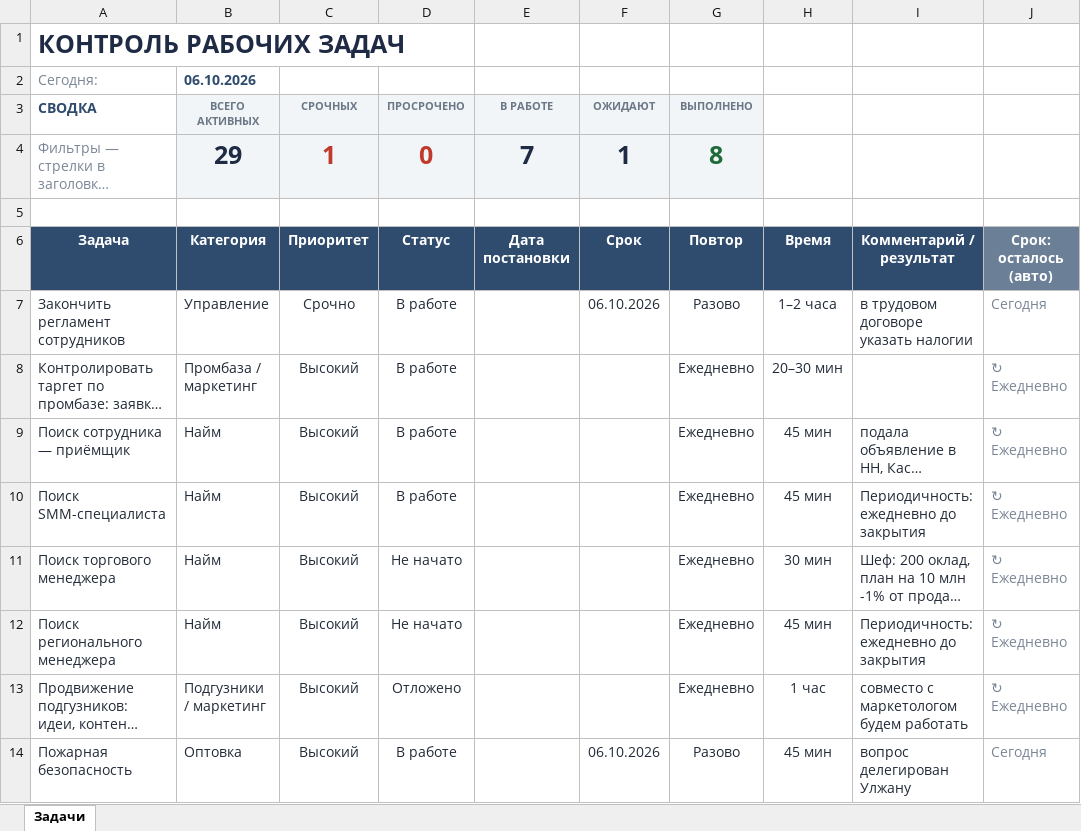
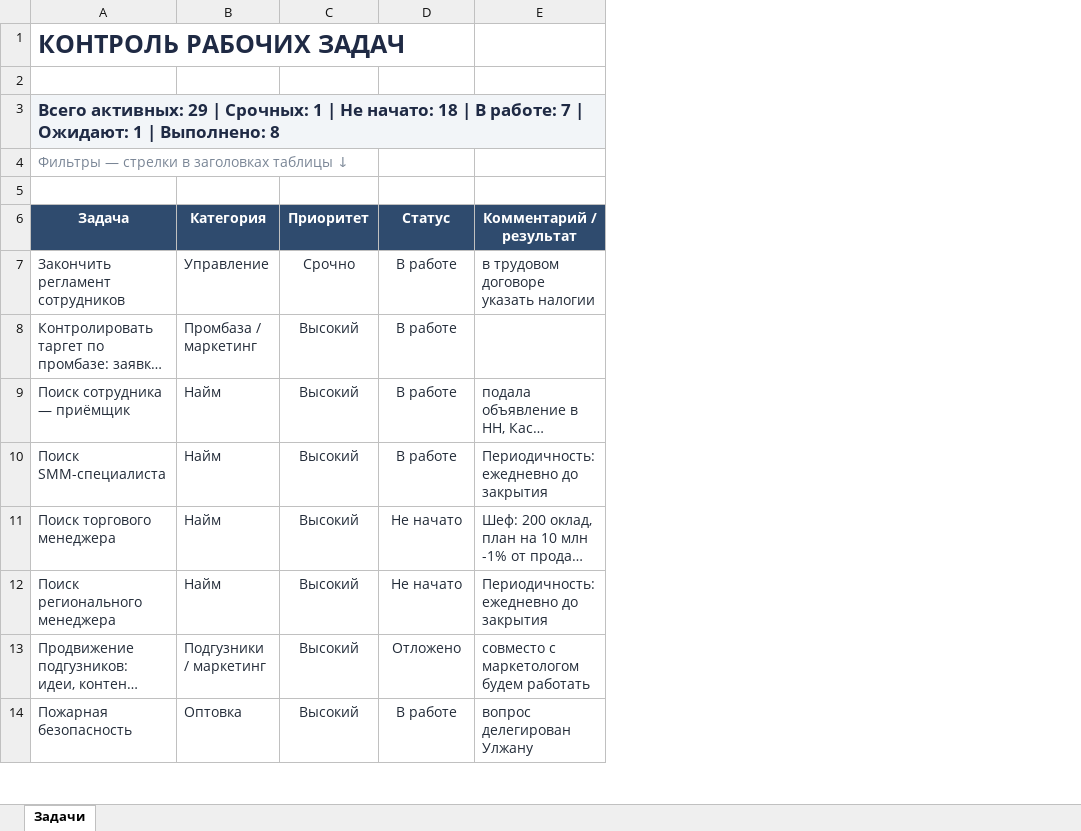
Before and after one commit to Asiya777/Himtex_plus_site, an Excel workbook: Контроль_задач_простой.xlsx, sheet Задачи, drawn as a sheet; only a part is shown; long unchanged cells end in …; values as stored, in another font and other column widths than the file's, no borders; charts and pictures and conditional formats not drawn; removed rows and columns are numbered as before the commit, all else as after; the diff names each change by its address in the sheet, - before the commit and + after, or states it on an @@ line.

```diff
--- a/Контроль_задач_простой.xlsx (sheet Задачи)
+++ b/Контроль_задач_простой.xlsx (sheet Задачи)
-column E (Дата постановки), row 4: 7
-column F (Срок), row 4: 1; rows 7-14: 06.10.2026 |  |  |  |  |  |  | 06.10.2026
-column G (Повтор), row 4: 8; rows 7-14: Разово | Ежедневно | Ежедневно | Ежедневно | Ежедневно | Ежедневно | Ежедневно | Разово
-column H (Время), rows 7-14: 1–2 часа | 20–30 мин | 45 мин | 45 мин | 30 мин | 45 мин | 1 час | 45 мин
-column J (Срок: осталось (авто)), rows 7-14: Сегодня | ↻ Ежедневно | ↻ Ежедневно | ↻ Ежедневно | ↻ Ежедневно | ↻ Ежедневно | ↻ Ежедневно | Сегодня
-row 2: Сегодня: | 06.10.2026
+row 2: (empty)
-row 3: СВОДКА | ВСЕГО АКТИВНЫХ | СРОЧНЫХ | ПРОСРОЧЕНО | В РАБОТЕ | ОЖИДАЮТ | ВЫПОЛНЕНО
+row 3: Всего активных: 29 | Срочных: 1 | Не начато: 18 | В работе: 7 | Ожидают: 1 | Выполнено: 8
-B4 (Категория): 29
+B4 (Категория): (empty)
-B4:D4 fill: #F2F5F8
+B4:D4 fill: none
-C4 (Приоритет): 1
+C4 (Приоритет): (empty)
-D4 (Статус): 0
+D4 (Статус): (empty)
```
